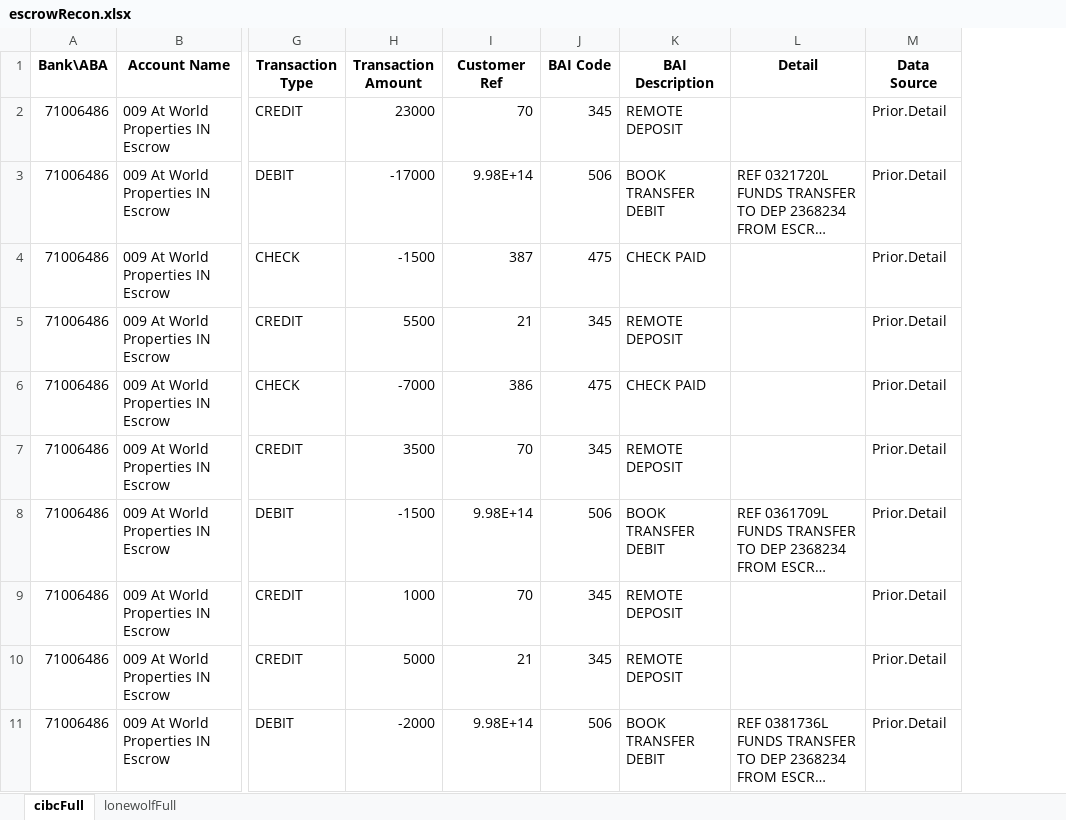
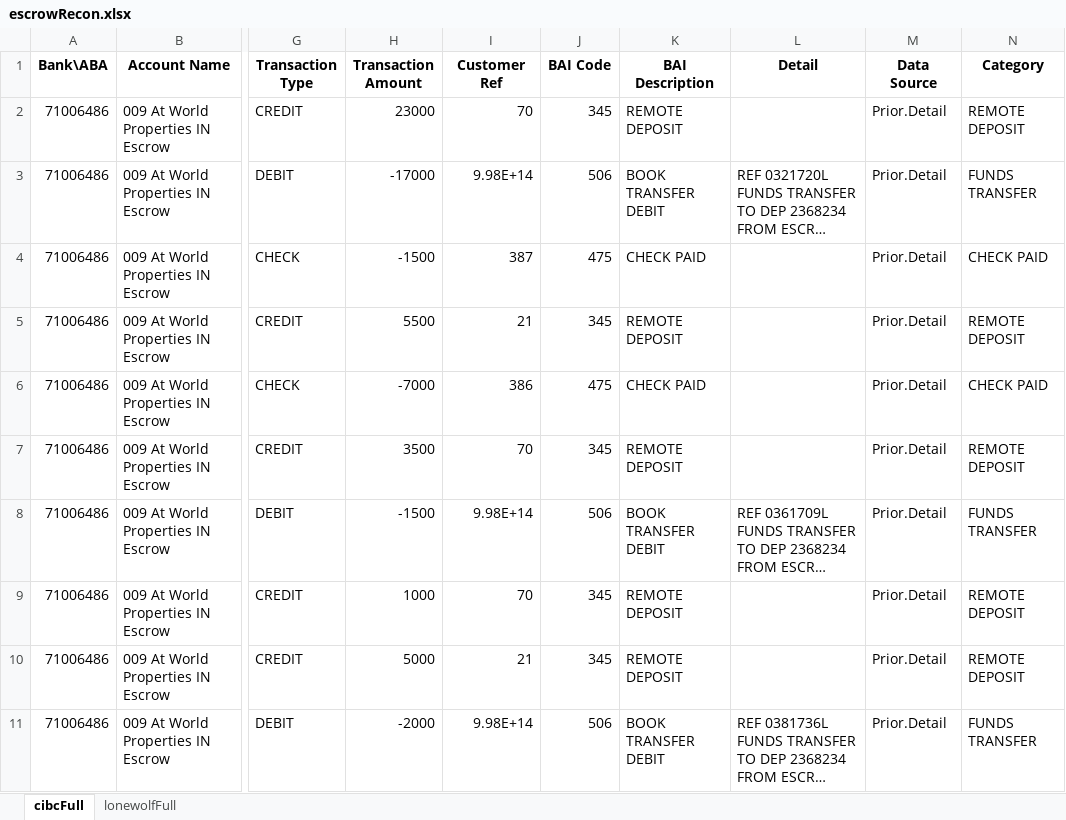
Before and after one commit to Phloppy/Escrow, an Excel workbook: Output/escrowRecon.xlsx, sheet cibcFull, drawn as a sheet; only a part is shown, gaps mark what is left out; long unchanged cells end in …; values as stored, in another font and other column widths than the file's, no borders; the diff names each change by its address in the sheet, - before the commit and + after, or states it on an @@ line.

Commit message:
CIBC Category implement

```diff
--- a/Output/escrowRecon.xlsx (sheet cibcFull)
+++ b/Output/escrowRecon.xlsx (sheet cibcFull)
+column N (Category), rows 2-11: REMOTE DEPOSIT | FUNDS TRANSFER | CHECK PAID | REMOTE DEPOSIT | CHECK PAID | REMOTE DEPOSIT | FUNDS TRANSFER | REMOTE DEPOSIT | REMOTE DEPOSIT | FUNDS TRANSFER
```
Also changed, not shown: 1 other file.
